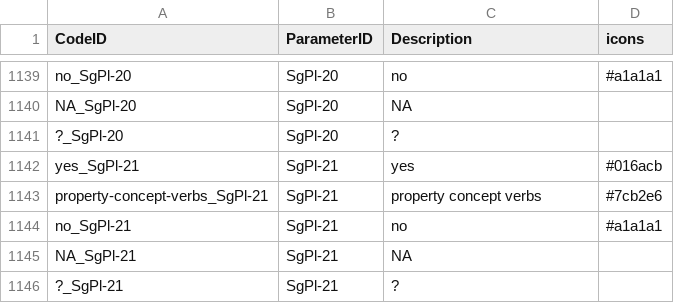
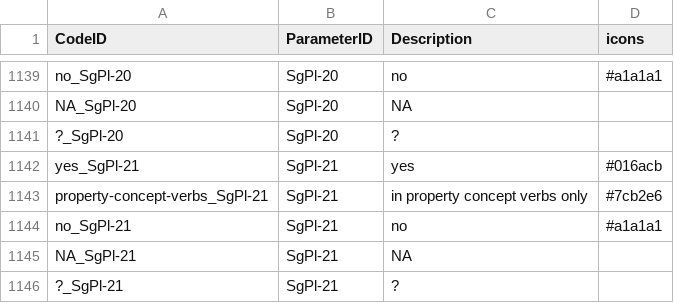
Before and after one commit to davidainman/atlas-data, a CSV file: cldf-atlas/codes.csv, drawn as a sheet; only a part is shown, gaps mark what is left out.

Commit message:
Changing <property concept verbs> to <in property concept verbs only>
This affects SgPl-21 and required changes to: values, parameters, codes, and sgpl.R (for error checking)

```diff
--- a/cldf-atlas/codes.csv
+++ b/cldf-atlas/codes.csv
@@ -1142,3 +1142,3 @@ NA_SgPl-20,SgPl-20,NA,
 yes_SgPl-21,SgPl-21,yes,#016acb
-property-concept-verbs_SgPl-21,SgPl-21,property concept verbs,#7cb2e6
+property-concept-verbs_SgPl-21,SgPl-21,in property concept verbs only,#7cb2e6
 no_SgPl-21,SgPl-21,no,#a1a1a1
```
Also changed, not shown: cldf-atlas/parameters.csv, 1 other file.
